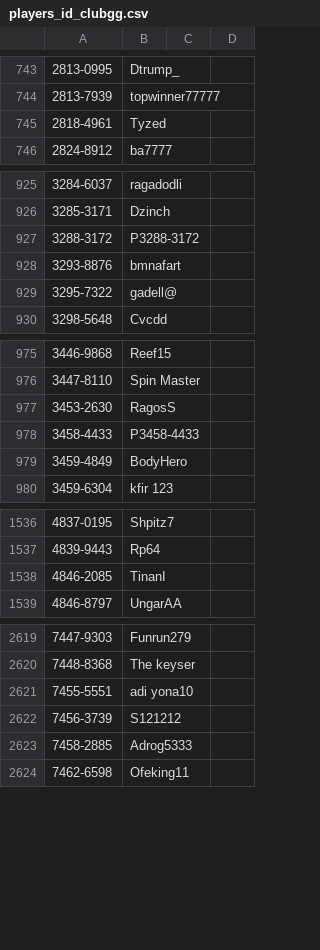
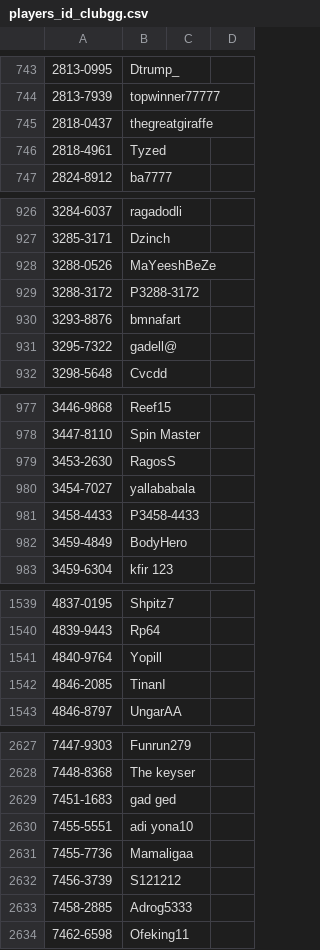
Before and after one commit to ronfal256/clubgg-extract-nicknames, a CSV file: players_id_clubgg.csv, drawn as a sheet; only a part is shown, gaps mark what is left out; the diff covers the shown part only; the diff names each change by its address in the sheet, - before the commit and + after, or states it on an @@ line.

```diff
--- a/players_id_clubgg.csv
+++ b/players_id_clubgg.csv
+row 745: 2818-0437 | thegreatgiraffe
+row 928: 3288-0526 | MaYeeshBeZe
+row 980: 3454-7027 | yallababala
+row 1541: 4840-9764 | Yopill
+row 2629: 7451-1683 | gad ged
+row 2631: 7455-7736 | Mamaligaa
```
Also changed, not shown: 5 added rows elsewhere in this file.
